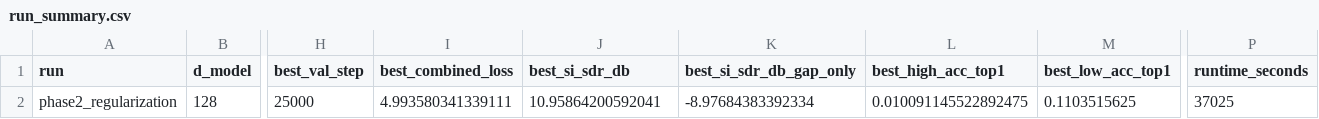
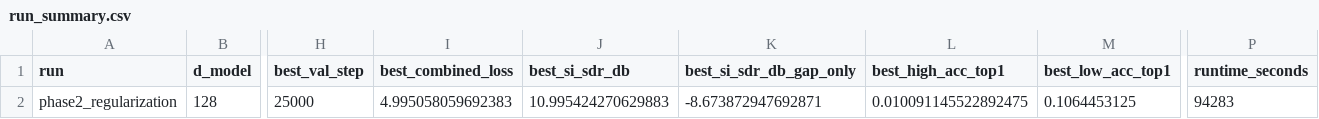
Before and after one commit to bacobax/research_project, a CSV file: phase_2/results/run_summary.csv, drawn as a sheet; only a part is shown, gaps mark what is left out; the diff names each change by its address in the sheet, - before the commit and + after, or states it on an @@ line.

```diff
--- a/phase_2/results/run_summary.csv
+++ b/phase_2/results/run_summary.csv
-I2 (best_combined_loss): 4.993580341339111
+I2 (best_combined_loss): 4.995058059692383
-J2 (best_si_sdr_db): 10.95864200592041
+J2 (best_si_sdr_db): 10.995424270629883
-K2 (best_si_sdr_db_gap_only): -8.97684383392334
+K2 (best_si_sdr_db_gap_only): -8.673872947692871
-M2 (best_low_acc_top1): 0.1103515625
+M2 (best_low_acc_top1): 0.1064453125
-P2 (runtime_seconds): 37025
+P2 (runtime_seconds): 94283
```
Also changed, not shown: phase_1/results/best_by_group.csv, phase_1/results/run_summary.csv, 47 other files.
